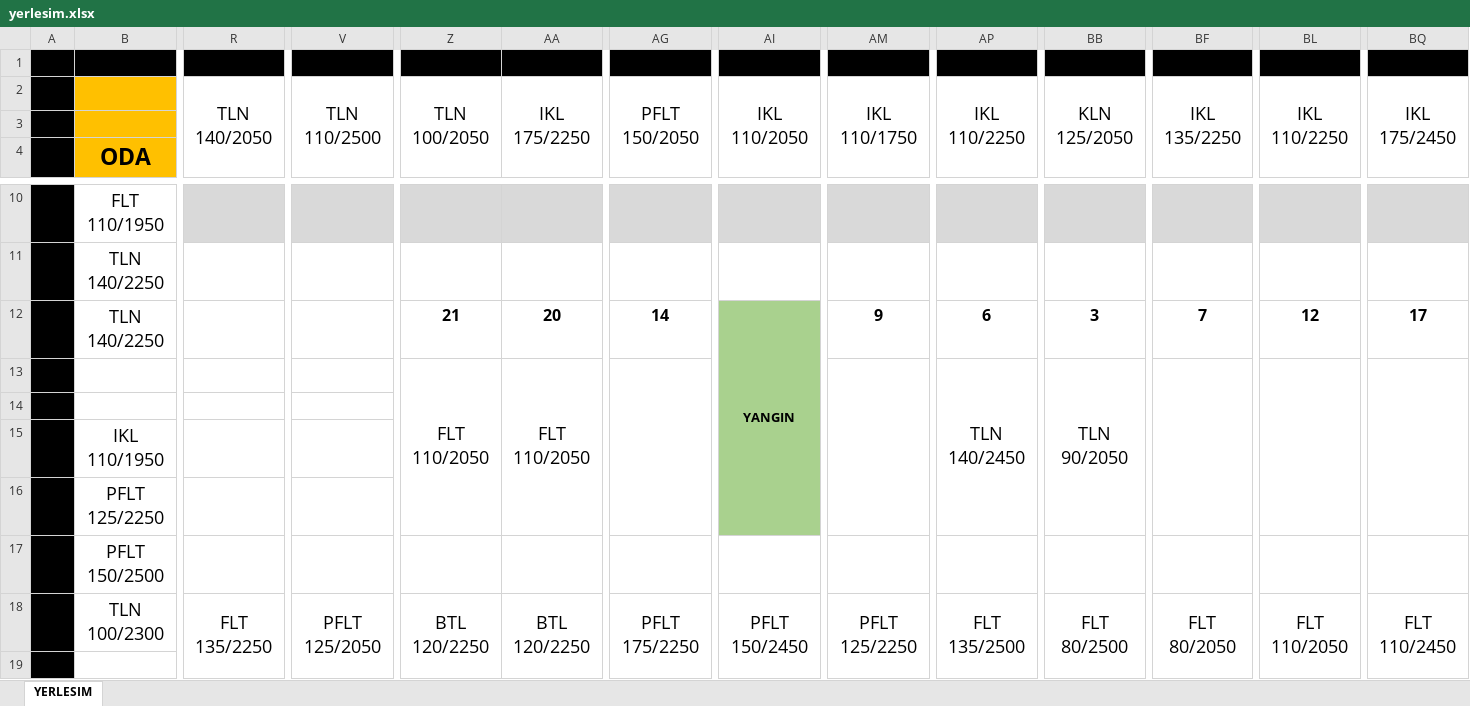
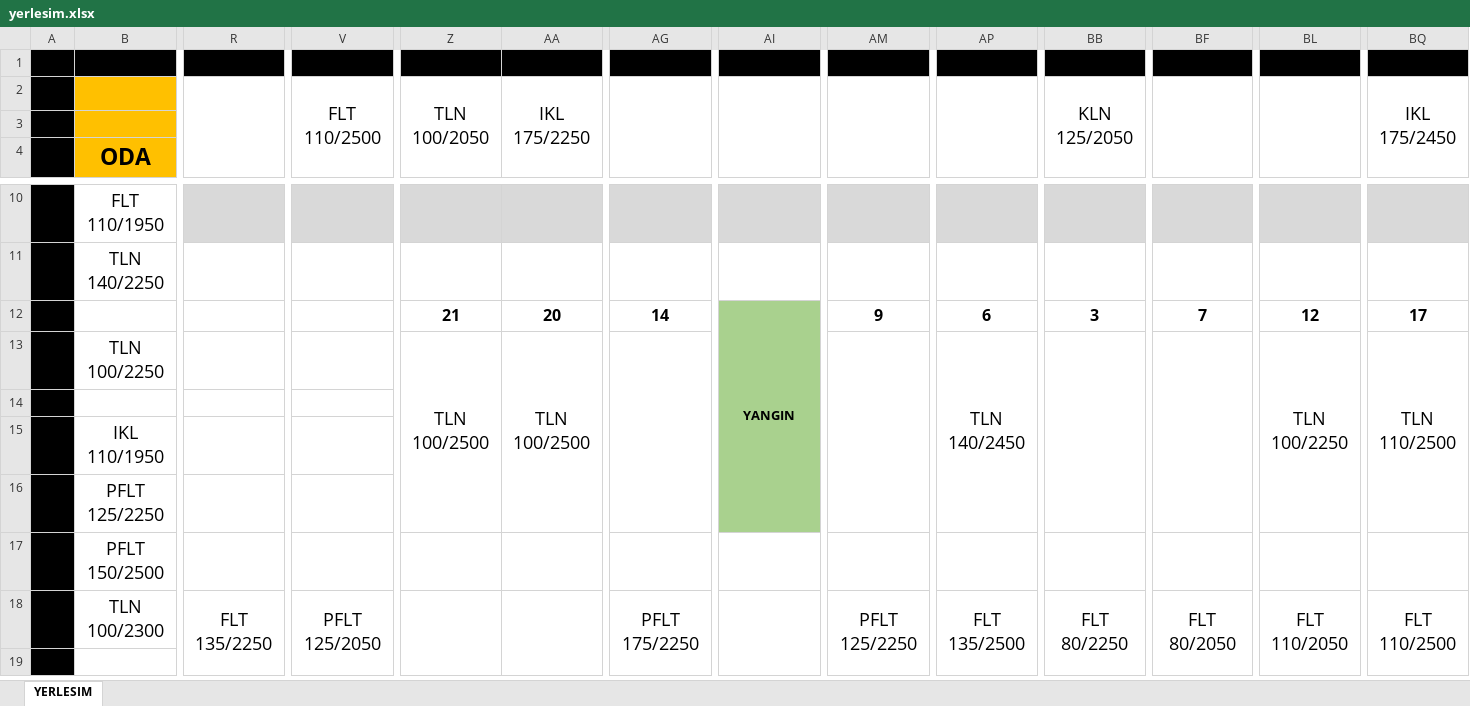
Before and after one commit to srdru/srdru.github.io, an Excel workbook: depo/yerlesim.xlsx, sheet YERLESIM, drawn as a sheet; only a part is shown, gaps mark what is left out; values as stored, in another font and other column widths than the file's, no borders; the diff covers the shown part only; the diff names each change by its address in the sheet, - before the commit and + after, or states it on an @@ line.

```diff
--- a/depo/yerlesim.xlsx (sheet YERLESIM)
+++ b/depo/yerlesim.xlsx (sheet YERLESIM)
-R2: TLN 140/2050
+R2: (empty)
-V2: TLN 110/2500
+V2: FLT 110/2500
-AG2: PFLT 150/2050
+AG2: (empty)
-AI2: IKL 110/2050
+AI2: (empty)
-AM2: IKL 110/1750
+AM2: (empty)
-AP2: IKL 110/2250
+AP2: (empty)
-BF2: IKL 135/2250
+BF2: (empty)
-BL2: IKL 110/2250
+BL2: (empty)
-B12: TLN 140/2250
+B12: (empty)
-B13: (empty)
+B13: TLN 100/2250
-Z13: FLT 110/2050
+Z13: TLN 100/2500
-AA13: FLT 110/2050
+AA13: TLN 100/2500
-BB13: TLN 90/2050
+BB13: (empty)
-BL13: (empty)
+BL13: TLN 100/2250
-BQ13: (empty)
+BQ13: TLN 110/2500
-Z18: BTL 120/2250
+Z18: (empty)
-AA18: BTL 120/2250
+AA18: (empty)
-AI18: PFLT 150/2450
+AI18: (empty)
-BB18: FLT 80/2500
+BB18: FLT 80/2250
-BQ18: FLT 110/2450
+BQ18: FLT 110/2500
```
Also changed, not shown: 9 edited cells elsewhere in this sheet, 1 other file.
